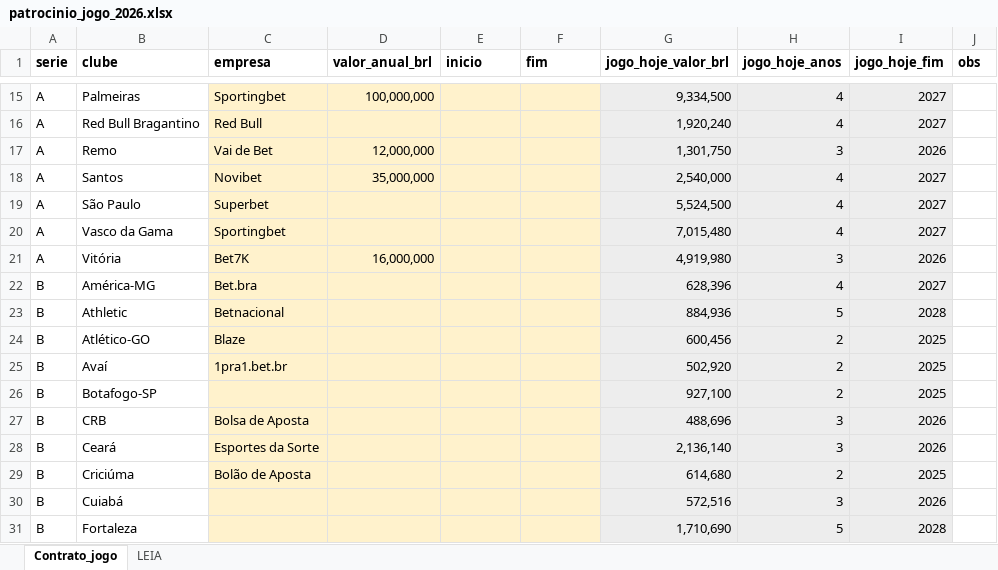
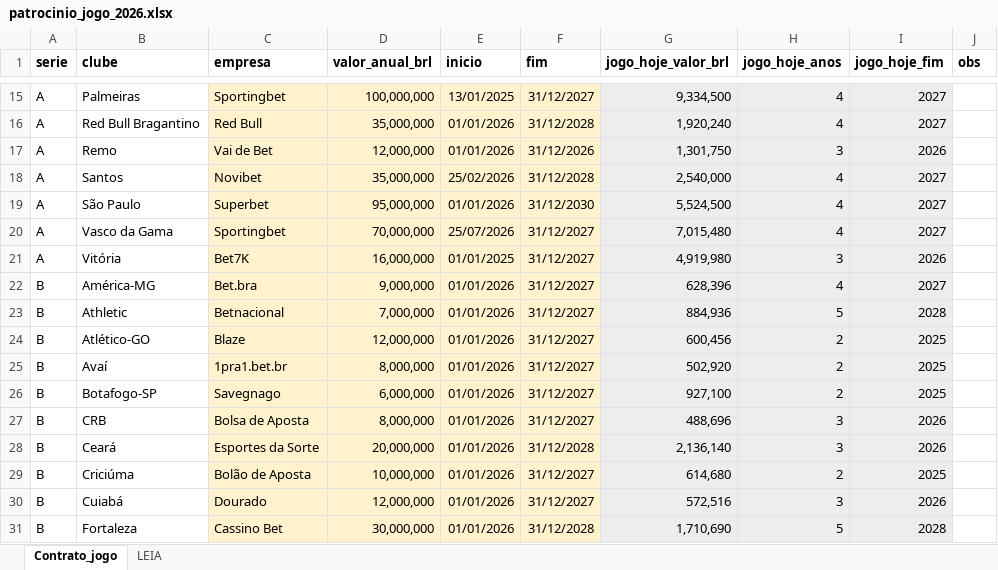
Before and after one commit to Freyakazoide/fm06-brasil-2026, an Excel workbook: data/modelos/patrocinio_jogo_2026.xlsx, sheet Contrato_jogo, drawn as a sheet; only a part is shown, gaps mark what is left out; values as stored, in another font and other column widths than the file's, no borders; the diff covers the shown part only; the diff names each change by its address in the sheet, - before the commit and + after, or states it on an @@ line.

```diff
--- a/data/modelos/patrocinio_jogo_2026.xlsx (sheet Contrato_jogo)
+++ b/data/modelos/patrocinio_jogo_2026.xlsx (sheet Contrato_jogo)
-E15 (inicio): (empty)
+E15 (inicio): 13/01/2025
-F15 (fim): (empty)
+F15 (fim): 31/12/2027
-D16 (valor_anual_brl): (empty)
+D16 (valor_anual_brl): 35,000,000
-E16:E17 (inicio): (empty)
+E16:E17 (inicio): 01/01/2026
-F16 (fim): (empty)
+F16 (fim): 31/12/2028
-F17 (fim): (empty)
+F17 (fim): 31/12/2026
-E18 (inicio): (empty)
+E18 (inicio): 25/02/2026
-F18 (fim): (empty)
+F18 (fim): 31/12/2028
-D19 (valor_anual_brl): (empty)
+D19 (valor_anual_brl): 95,000,000
-E19 (inicio): (empty)
+E19 (inicio): 01/01/2026
-F19 (fim): (empty)
+F19 (fim): 31/12/2030
-D20 (valor_anual_brl): (empty)
+D20 (valor_anual_brl): 70,000,000
-E20 (inicio): (empty)
+E20 (inicio): 25/07/2026
-F20:F27 (fim): (empty)
+F20:F27 (fim): 31/12/2027
-E21 (inicio): (empty)
+E21 (inicio): 01/01/2025
-D22 (valor_anual_brl): (empty)
+D22 (valor_anual_brl): 9,000,000
-E22:E31 (inicio): (empty)
+E22:E31 (inicio): 01/01/2026
-D23 (valor_anual_brl): (empty)
+D23 (valor_anual_brl): 7,000,000
-D24 (valor_anual_brl): (empty)
+D24 (valor_anual_brl): 12,000,000
-D25 (valor_anual_brl): (empty)
+D25 (valor_anual_brl): 8,000,000
-C26 (empresa): (empty)
+C26 (empresa): Savegnago
-D26 (valor_anual_brl): (empty)
+D26 (valor_anual_brl): 6,000,000
-D27 (valor_anual_brl): (empty)
+D27 (valor_anual_brl): 8,000,000
-D28 (valor_anual_brl): (empty)
+D28 (valor_anual_brl): 20,000,000
-F28 (fim): (empty)
+F28 (fim): 31/12/2028
-D29 (valor_anual_brl): (empty)
+D29 (valor_anual_brl): 10,000,000
-F29:F30 (fim): (empty)
+F29:F30 (fim): 31/12/2027
-C30 (empresa): (empty)
+C30 (empresa): Dourado
-D30 (valor_anual_brl): (empty)
+D30 (valor_anual_brl): 12,000,000
-C31 (empresa): (empty)
+C31 (empresa): Cassino Bet
-D31 (valor_anual_brl): (empty)
+D31 (valor_anual_brl): 30,000,000
-F31 (fim): (empty)
+F31 (fim): 31/12/2028
```
Also changed, not shown: 533 edited cells elsewhere in this sheet, 1 other file.
